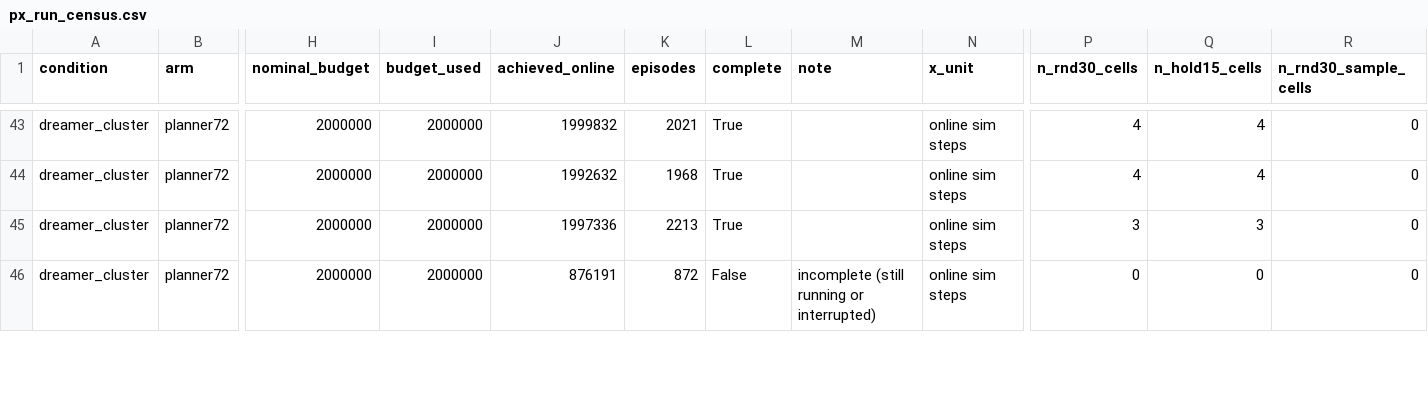
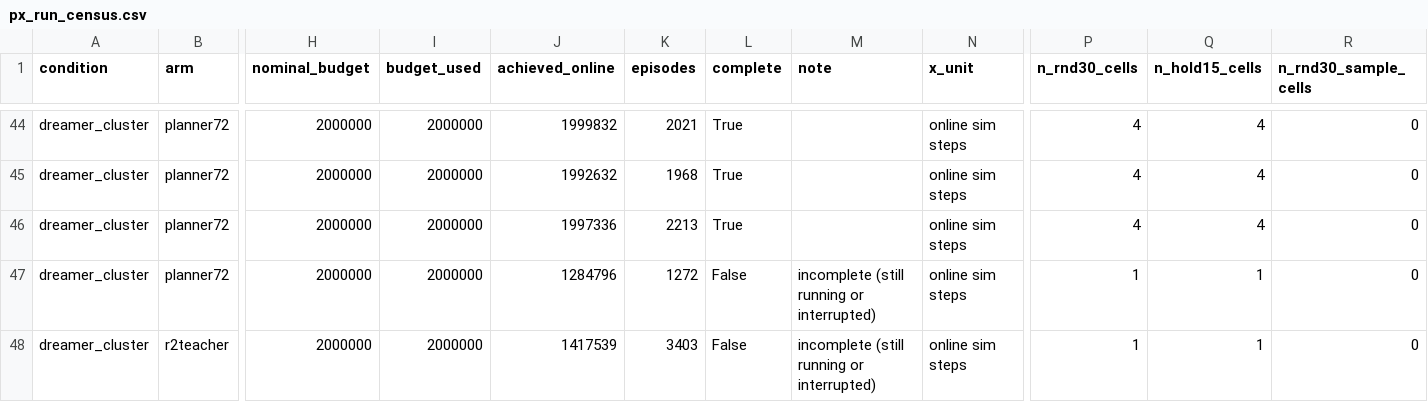
Before and after one commit to dirkmcpherson/genesis_pickaplace, a CSV file: paper/figures/px_phase_2026-09-14/px_run_census.csv, drawn as a sheet; only a part is shown, gaps mark what is left out; addresses are those after the commit; rows hold the shown columns only; the diff covers the shown part only; the diff names each change by its address in the sheet, - before the commit and + after, or states it on an @@ line.

```diff
--- a/paper/figures/px_phase_2026-09-14/px_run_census.csv
+++ b/paper/figures/px_phase_2026-09-14/px_run_census.csv
-P46 (n_rnd30_cells): 3
+P46 (n_rnd30_cells): 4
-Q46 (n_hold15_cells): 3
+Q46 (n_hold15_cells): 4
-J47 (achieved_online): 876191
+J47 (achieved_online): 1284796
-K47 (episodes): 872
+K47 (episodes): 1272
-P47 (n_rnd30_cells): 0
+P47 (n_rnd30_cells): 1
-Q47 (n_hold15_cells): 0
+Q47 (n_hold15_cells): 1
+row 48: dreamer_cluster | r2teacher | 2000000 | 2000000 | 1417539 | 3403 | False | incomplete (still running or interrupted) | online sim steps | 1 | 1 | 0
```
Also changed, not shown: 3 added rows and 47 edited cells elsewhere in this file, paper/figures/px_phase_2026-09-14/px_learning_curves.csv, paper/figures/px_phase_2026-09-14/px_results_4x4_per_seed.csv, 36 other files.
